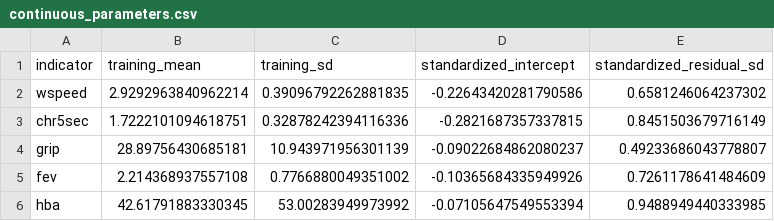
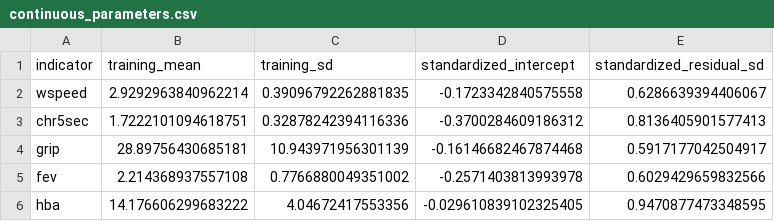
Before and after one commit to yuchenliu26/ic_economics, a CSV file: outputs/full_bifactor/continuous_parameters.csv, drawn as a sheet.

```diff
--- a/outputs/full_bifactor/continuous_parameters.csv
+++ b/outputs/full_bifactor/continuous_parameters.csv
@@ -1,6 +1,6 @@
 indicator,training_mean,training_sd,standardized_intercept,standardized_residual_sd
-wspeed,2.9292963840962214,0.39096792262881835,-0.22643420281790586,0.6581246064237302
-chr5sec,1.7222101094618751,0.32878242394116336,-0.2821687357337815,0.8451503679716149
-grip,28.89756430685181,10.943971956301139,-0.09022684862080237,0.49233686043778807
-fev,2.214368937557108,0.7766880049351002,-0.10365684335949926,0.7261178641484609
-hba,42.61791883330345,53.00283949973992,-0.07105647549553394,0.9488949440333985
+wspeed,2.9292963840962214,0.39096792262881835,-0.1723342840575558,0.6286639394406067
+chr5sec,1.7222101094618751,0.32878242394116336,-0.3700284609186312,0.8136405901577413
+grip,28.89756430685181,10.943971956301139,-0.16146682467874468,0.5917177042504917
+fev,2.214368937557108,0.7766880049351002,-0.2571403813993978,0.6029429659832566
+hba,14.176606299683222,4.04672417553356,-0.029610839102325405,0.9470877473348595
```
Also changed, not shown: outputs/full_bifactor/factor_loadings.csv, outputs/full_bifactor/ordinal_thresholds.csv, 32 other files.
